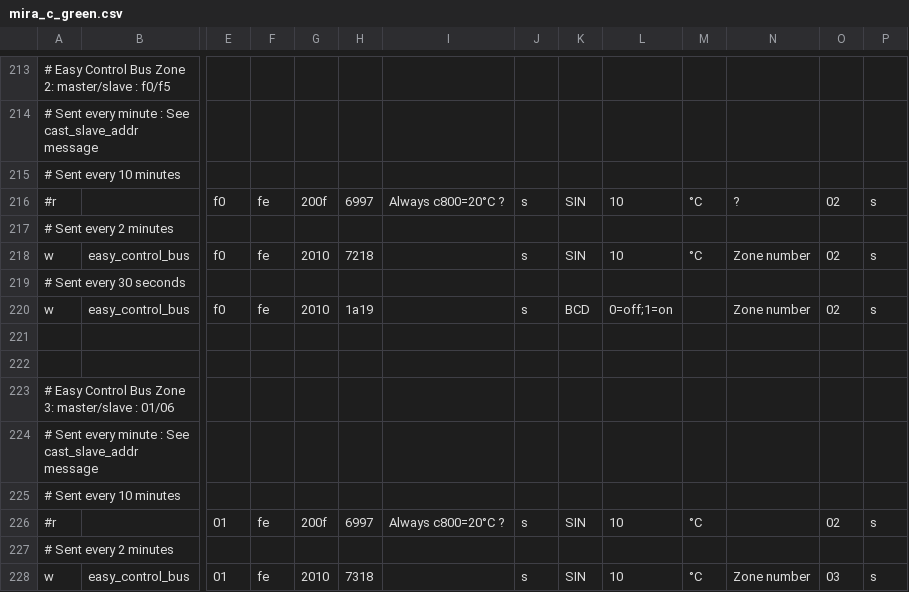
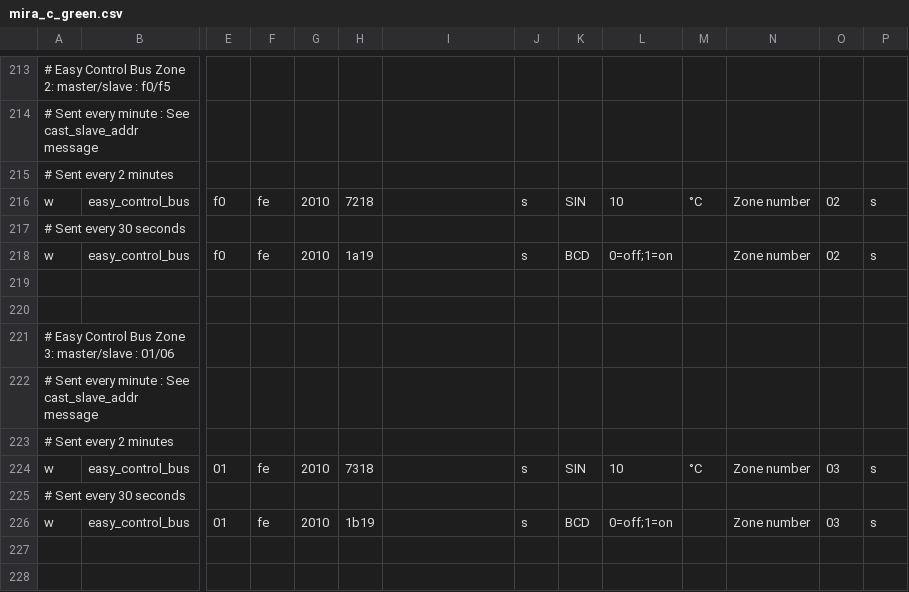
Before and after one commit to ysard/ebusd_configuration_chaffoteaux_bridgenet, a CSV file: mira_c_green.csv, drawn as a sheet; only a part is shown, gaps mark what is left out; the shorter side is filled out with more unchanged rows; rows hold the shown columns only; the diff names each change by its address in the sheet, - before the commit and + after, or states it on an @@ line.

Commit message:
remove unknown 6997 messages for now

```diff
--- a/mira_c_green.csv
+++ b/mira_c_green.csv
-row 215: # Sent every 10 minutes
-row 216: #r |  | f0 | fe | 200f | 6997 | Always c800=20°C ? | s | SIN | 10 | °C | ? | 02 | s
-row 225: # Sent every 10 minutes
-row 226: #r |  | 01 | fe | 200f | 6997 | Always c800=20°C ? | s | SIN | 10 | °C |  | 02 | s
```
